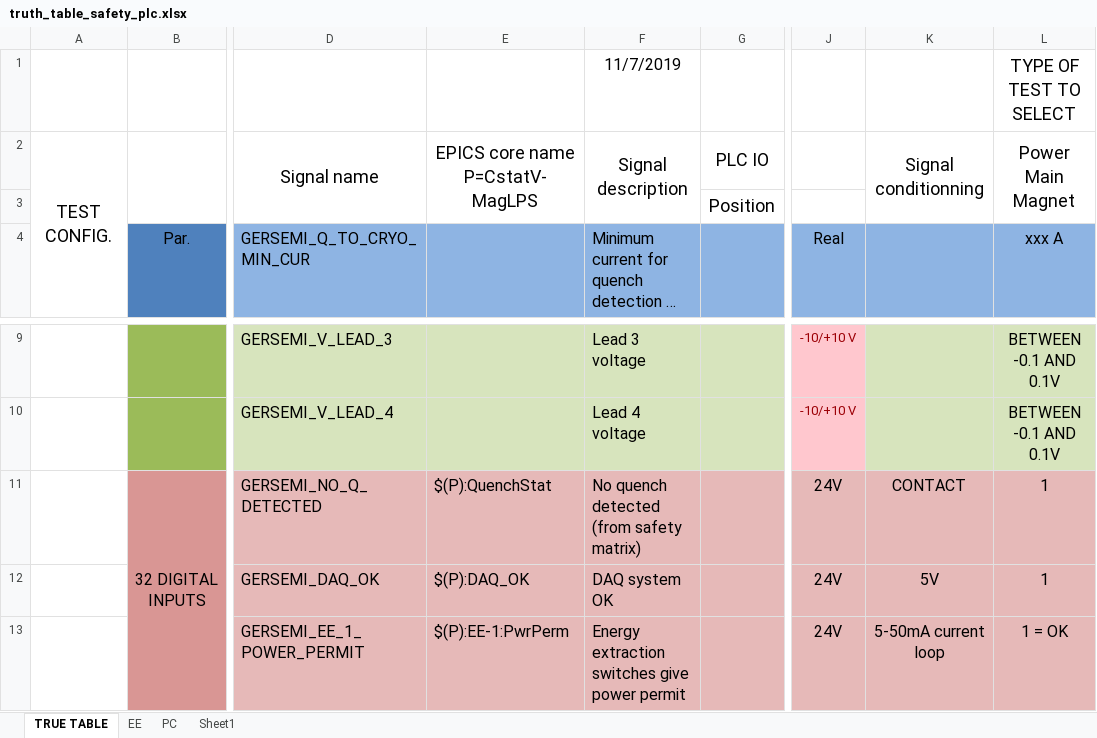
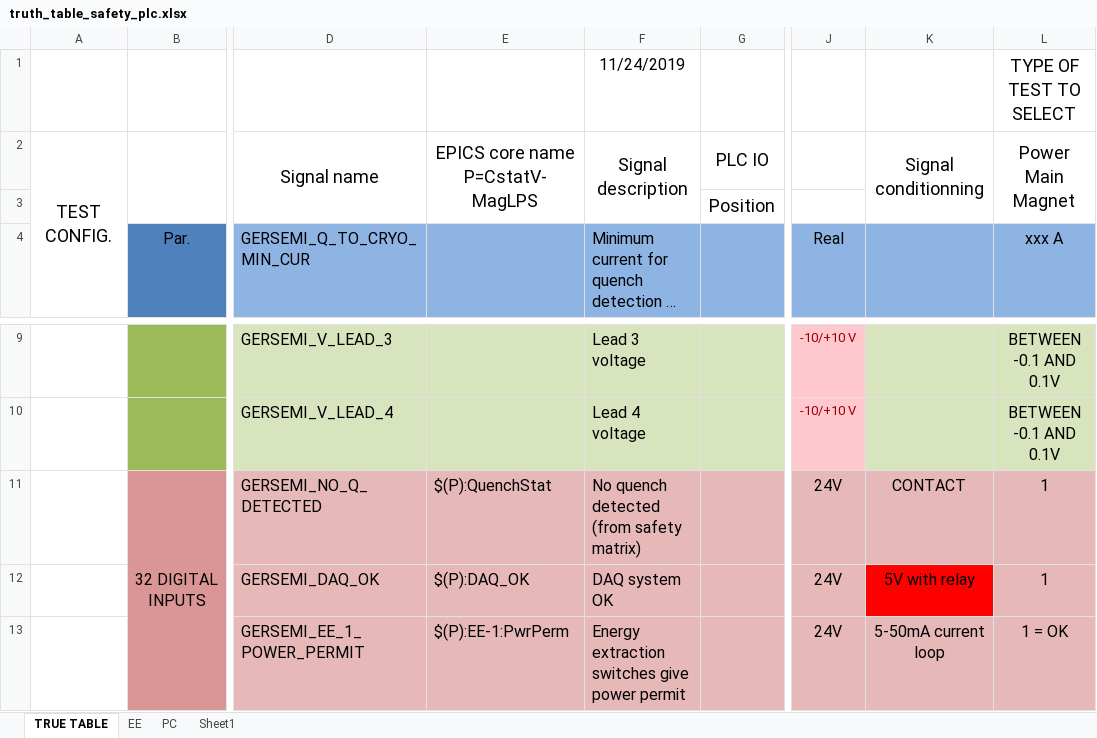
Before and after one commit to freia-lab/e3-maglps, an Excel workbook: doc/truth_table_safety_plc.xlsx, sheet TRUE TABLE, drawn as a sheet; only a part is shown, gaps mark what is left out; long unchanged cells end in …; values as stored, in another font and other column widths than the file's, no borders; the diff covers the shown part only; the diff names each change by its address in the sheet, - before the commit and + after, or states it on an @@ line.

```diff
--- a/doc/truth_table_safety_plc.xlsx (sheet TRUE TABLE)
+++ b/doc/truth_table_safety_plc.xlsx (sheet TRUE TABLE)
-F1: 11/7/2019
+F1: 11/24/2019
-K12: 5V
+K12: 5V with relay
-K12 fill: #E6B9B8
+K12 fill: #FF0000
```
Also changed, not shown: 6 added rows, 2 removed rows, 21 edited cells and cell formats elsewhere in this sheet, 8 other files.
